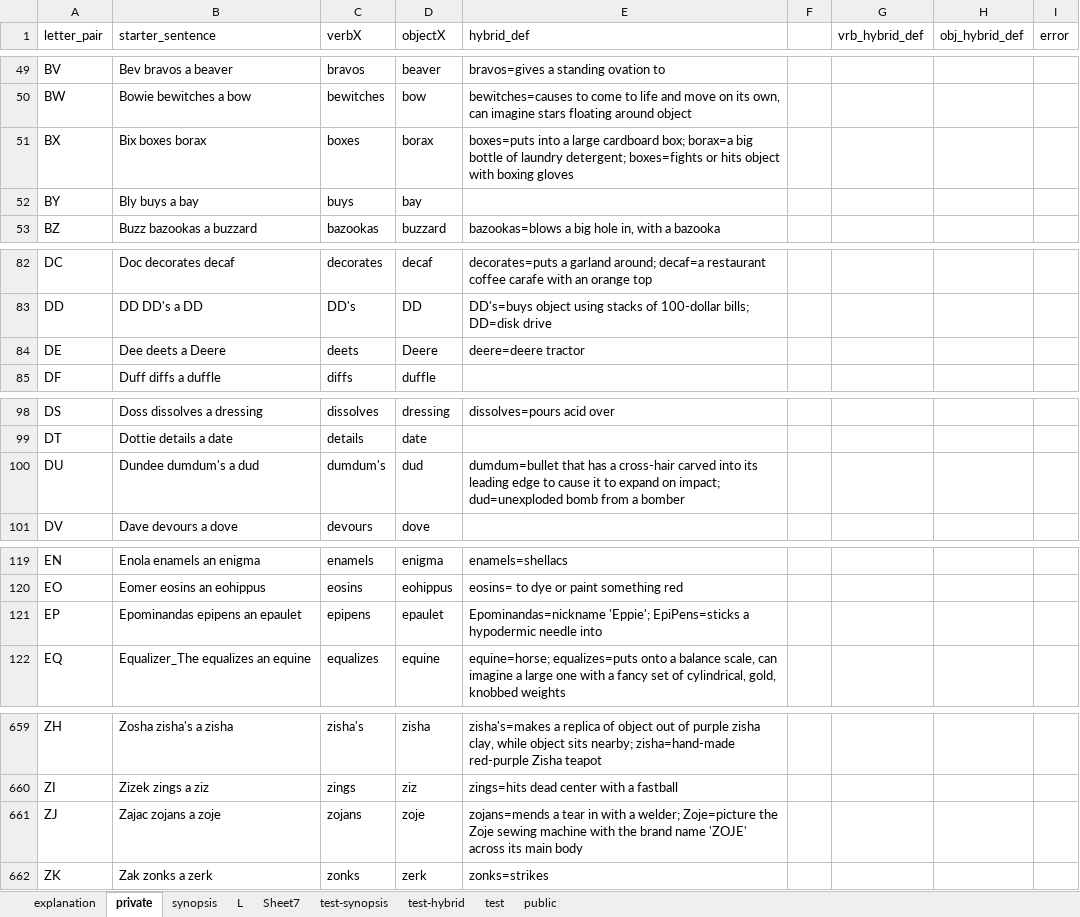
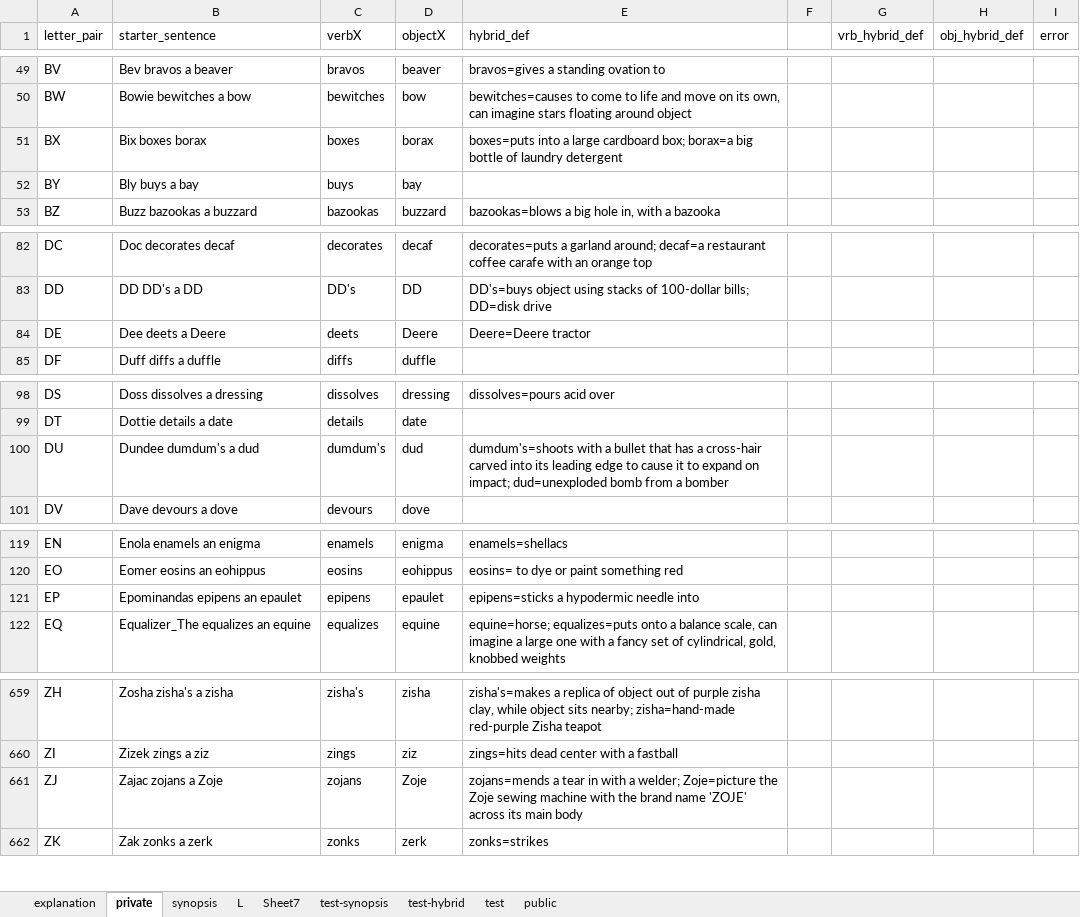
Before and after one commit to JustinDudley/hybrid_def_decoupler_676_sentences, an Excel workbook: hybrid_def.xlsx, sheet private, drawn as a sheet; only a part is shown, gaps mark what is left out; values as stored, in another font and other column widths than the file's, no cell formats; table styles not drawn; the diff covers the shown part only; the diff names each change by its address in the sheet, - before the commit and + after, or states it on an @@ line.

```diff
--- a/hybrid_def.xlsx (sheet private)
+++ b/hybrid_def.xlsx (sheet private)
-E51 (hybrid_def): …of laundry detergent; boxes=fights or hits object with boxing gloves
+E51 (hybrid_def): …of laundry detergent
-E84 (hybrid_def): deere=deere tractor
+E84 (hybrid_def): Deere=Deere tractor
-E100 (hybrid_def): dumdum=bullet that has…
+E100 (hybrid_def): dumdum's=shoots with a bullet that has…
-E121 (hybrid_def): Epominandas=nickname 'Eppie'; EpiPens=sticks a hypodermic…
+E121 (hybrid_def): epipens=sticks a hypodermic…
-B661 (starter_sentence): Zajac zojans a zoje
+B661 (starter_sentence): Zajac zojans a Zoje
-D661 (objectX): zoje
+D661 (objectX): Zoje
```
Also changed, not shown: 35 edited cells elsewhere in this sheet, cell formats, formulas that keep their value.
